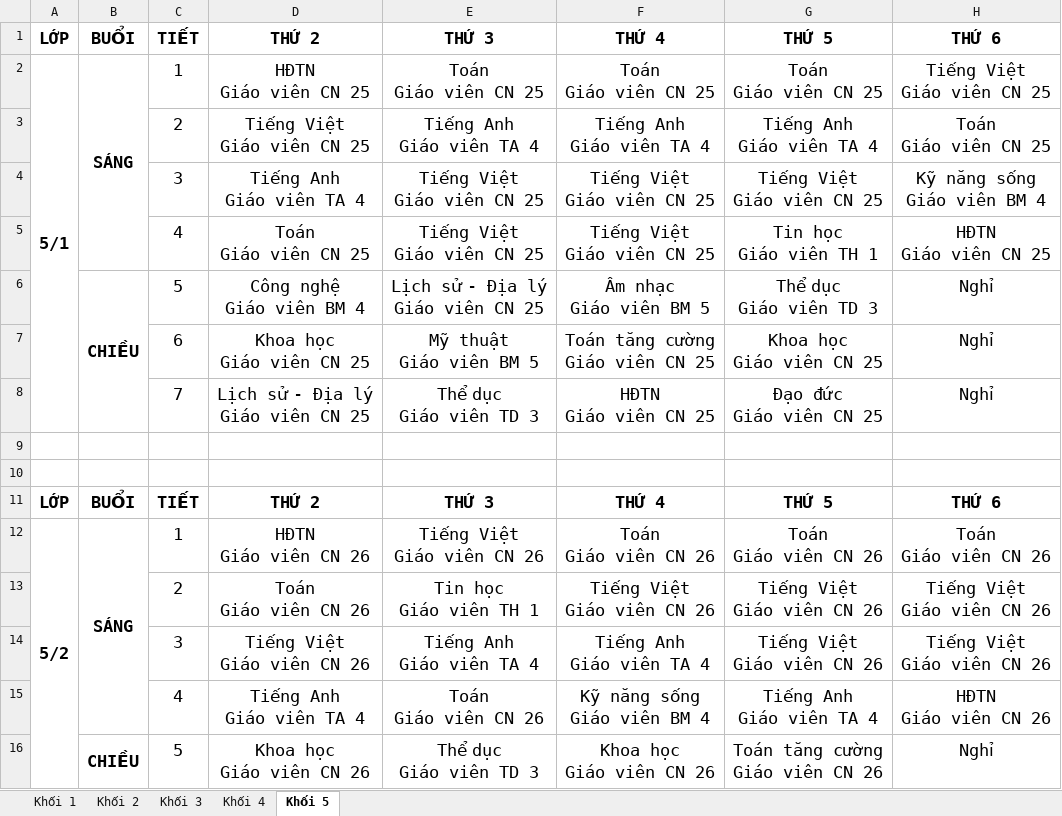
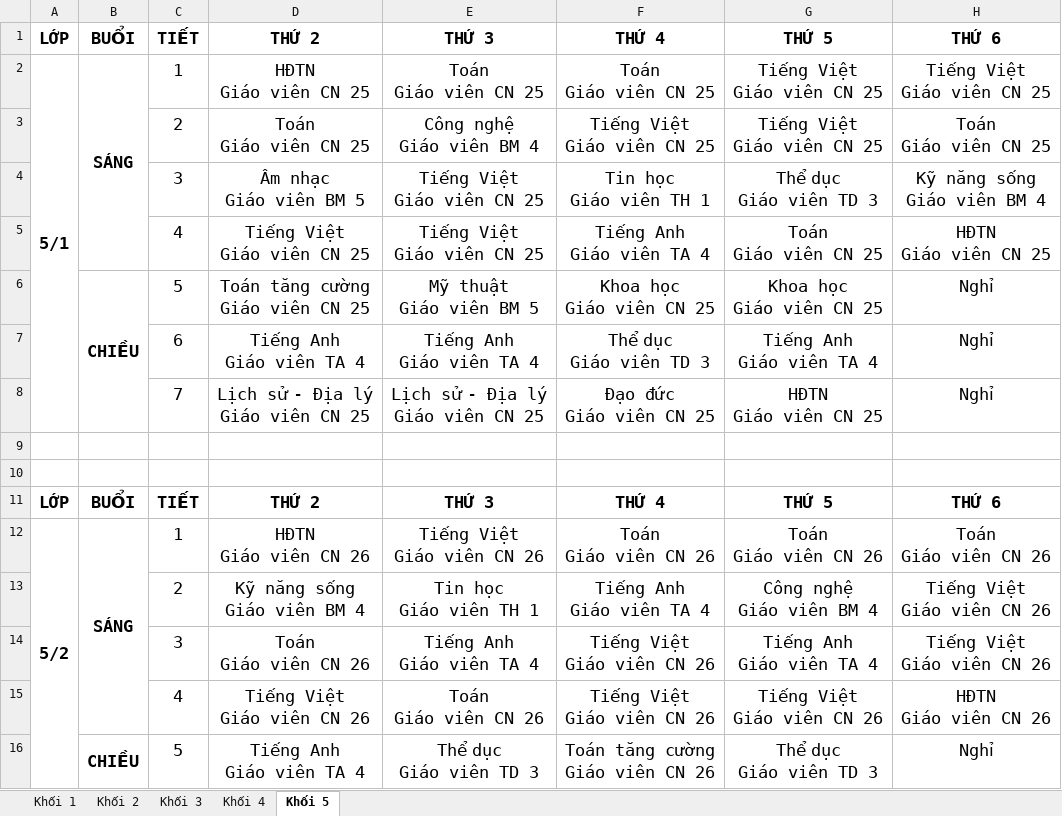
Before and after one commit to Maingochoanglong/TKB, an Excel workbook: data/Output_Template_TKB_V8.xlsx, sheet Khối 5, drawn as a sheet; only a part is shown; values as stored, in another font and other column widths than the file's, no borders; removed rows and columns are numbered as before the commit, all else as after; ↵ is a line break in a cell; the diff covers the shown part only; the diff names each change by its address in the sheet, - before the commit and + after, or states it on an @@ line.

```diff
--- a/data/Output_Template_TKB_V8.xlsx (sheet Khối 5)
+++ b/data/Output_Template_TKB_V8.xlsx (sheet Khối 5)
-G2: Toán ↵ Giáo viên CN 25
+G2: Tiếng Việt ↵ Giáo viên CN 25
-D3: Tiếng Việt ↵ Giáo viên CN 25
+D3: Toán ↵ Giáo viên CN 25
-E3: Tiếng Anh ↵ Giáo viên TA 4
+E3: Công nghệ ↵ Giáo viên BM 4
-F3: Tiếng Anh ↵ Giáo viên TA 4
+F3: Tiếng Việt ↵ Giáo viên CN 25
-G3: Tiếng Anh ↵ Giáo viên TA 4
+G3: Tiếng Việt ↵ Giáo viên CN 25
-D4: Tiếng Anh ↵ Giáo viên TA 4
+D4: Âm nhạc ↵ Giáo viên BM 5
-F4: Tiếng Việt ↵ Giáo viên CN 25
+F4: Tin học ↵ Giáo viên TH 1
-G4: Tiếng Việt ↵ Giáo viên CN 25
+G4: Thể dục ↵ Giáo viên TD 3
-D5: Toán ↵ Giáo viên CN 25
+D5: Tiếng Việt ↵ Giáo viên CN 25
-F5: Tiếng Việt ↵ Giáo viên CN 25
+F5: Tiếng Anh ↵ Giáo viên TA 4
-G5: Tin học ↵ Giáo viên TH 1
+G5: Toán ↵ Giáo viên CN 25
-D6: Công nghệ ↵ Giáo viên BM 4
+D6: Toán tăng cường ↵ Giáo viên CN 25
-E6: Lịch sử - Địa lý ↵ Giáo viên CN 25
+E6: Mỹ thuật ↵ Giáo viên BM 5
-F6: Âm nhạc ↵ Giáo viên BM 5
+F6: Khoa học ↵ Giáo viên CN 25
-G6: Thể dục ↵ Giáo viên TD 3
+G6: Khoa học ↵ Giáo viên CN 25
-row 7:  |  | 6 | Khoa học ↵ Giáo viên CN 25 | Mỹ thuật ↵ Giáo viên BM 5 | Toán tăng cường ↵ Giáo viên CN 25 | Khoa học ↵ Giáo viên CN 25 | Nghỉ
+row 7:  |  | 6 | Tiếng Anh ↵ Giáo viên TA 4 | Tiếng Anh ↵ Giáo viên TA 4 | Thể dục ↵ Giáo viên TD 3 | Tiếng Anh ↵ Giáo viên TA 4 | Nghỉ
-E8: Thể dục ↵ Giáo viên TD 3
+E8: Lịch sử - Địa lý ↵ Giáo viên CN 25
-F8: HĐTN ↵ Giáo viên CN 25
+F8: Đạo đức ↵ Giáo viên CN 25
-G8: Đạo đức ↵ Giáo viên CN 25
+G8: HĐTN ↵ Giáo viên CN 25
-D13: Toán ↵ Giáo viên CN 26
+D13: Kỹ năng sống ↵ Giáo viên BM 4
-F13: Tiếng Việt ↵ Giáo viên CN 26
+F13: Tiếng Anh ↵ Giáo viên TA 4
-G13: Tiếng Việt ↵ Giáo viên CN 26
+G13: Công nghệ ↵ Giáo viên BM 4
-D14: Tiếng Việt ↵ Giáo viên CN 26
+D14: Toán ↵ Giáo viên CN 26
-F14: Tiếng Anh ↵ Giáo viên TA 4
+F14: Tiếng Việt ↵ Giáo viên CN 26
-G14: Tiếng Việt ↵ Giáo viên CN 26
+G14: Tiếng Anh ↵ Giáo viên TA 4
-D15: Tiếng Anh ↵ Giáo viên TA 4
+D15: Tiếng Việt ↵ Giáo viên CN 26
-F15: Kỹ năng sống ↵ Giáo viên BM 4
+F15: Tiếng Việt ↵ Giáo viên CN 26
-G15: Tiếng Anh ↵ Giáo viên TA 4
+G15: Tiếng Việt ↵ Giáo viên CN 26
-D16: Khoa học ↵ Giáo viên CN 26
+D16: Tiếng Anh ↵ Giáo viên TA 4
-F16: Khoa học ↵ Giáo viên CN 26
+F16: Toán tăng cường ↵ Giáo viên CN 26
-G16: Toán tăng cường ↵ Giáo viên CN 26
+G16: Thể dục ↵ Giáo viên TD 3
```
Also changed, not shown: 1 added row, 1 removed row and 60 edited cells elsewhere in this sheet, sheet Khối 3, sheet Khối 2, sheet Khối 1, sheet Khối 4, data/Output_Template_TKB_Giao_Vien_V8.xlsx, data/Output_Template_Thong_Ke_V8.xlsx, 2 other files.
